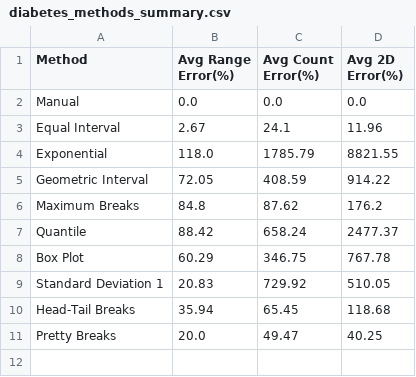
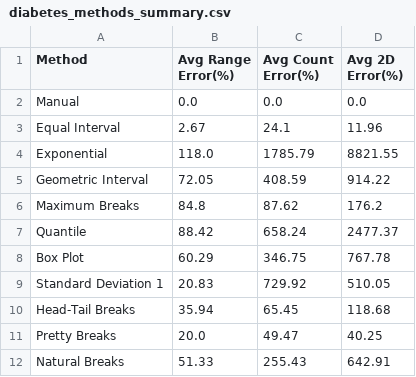
Before and after one commit to CyrusDsct/fyp, a CSV file: output/diabetes_methods_summary.csv, drawn as a sheet; the diff names each change by its address in the sheet, - before the commit and + after, or states it on an @@ line.

```diff
--- a/output/diabetes_methods_summary.csv
+++ b/output/diabetes_methods_summary.csv
+row 12: Natural Breaks | 51.33 | 255.43 | 642.91
```
Also changed, not shown: output/diabetes_bin_report_full.csv, 4 other files.
